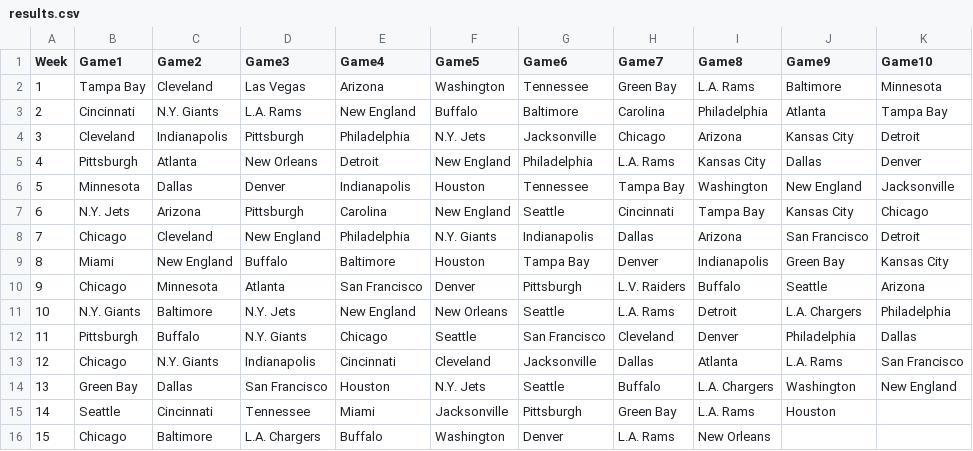
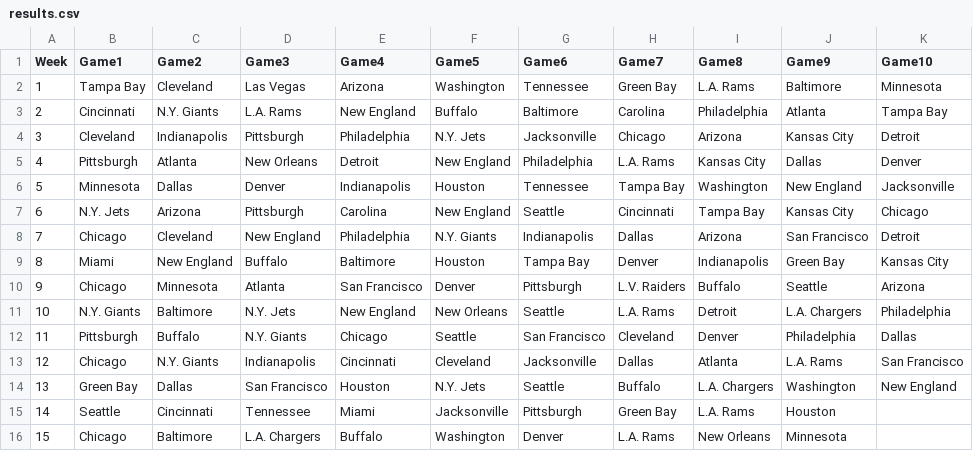
Before and after one commit to blakeweaver17-del/NFL-Pick-em, a CSV file: results.csv, drawn as a sheet.

Commit message:
Add 'Minnesota' to the results for index 15

```diff
--- a/results.csv
+++ b/results.csv
@@ -15,2 +15,2 @@ Week,Game1,Game2,Game3,Game4,Game5,Game6,Game7,Game8,Game9,Game10
 14,Seattle,Cincinnati,Tennessee,Miami,Jacksonville,Pittsburgh,Green Bay,L.A. Rams,Houston
-15,Chicago,Baltimore, L.A. Chargers, Buffalo, Washington, Denver, L.A. Rams, New Orleans
+15,Chicago,Baltimore, L.A. Chargers, Buffalo, Washington, Denver, L.A. Rams, New Orleans, Minnesota
```
